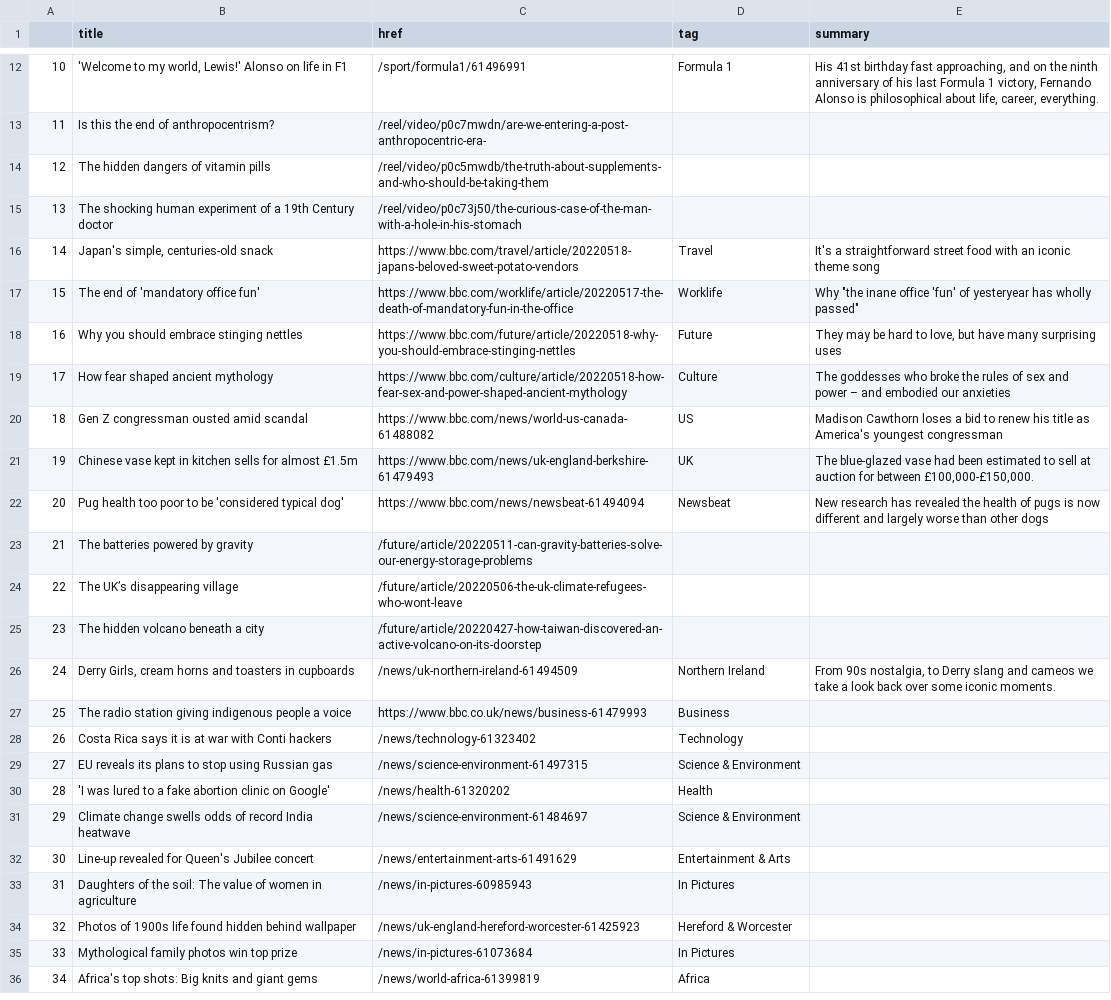
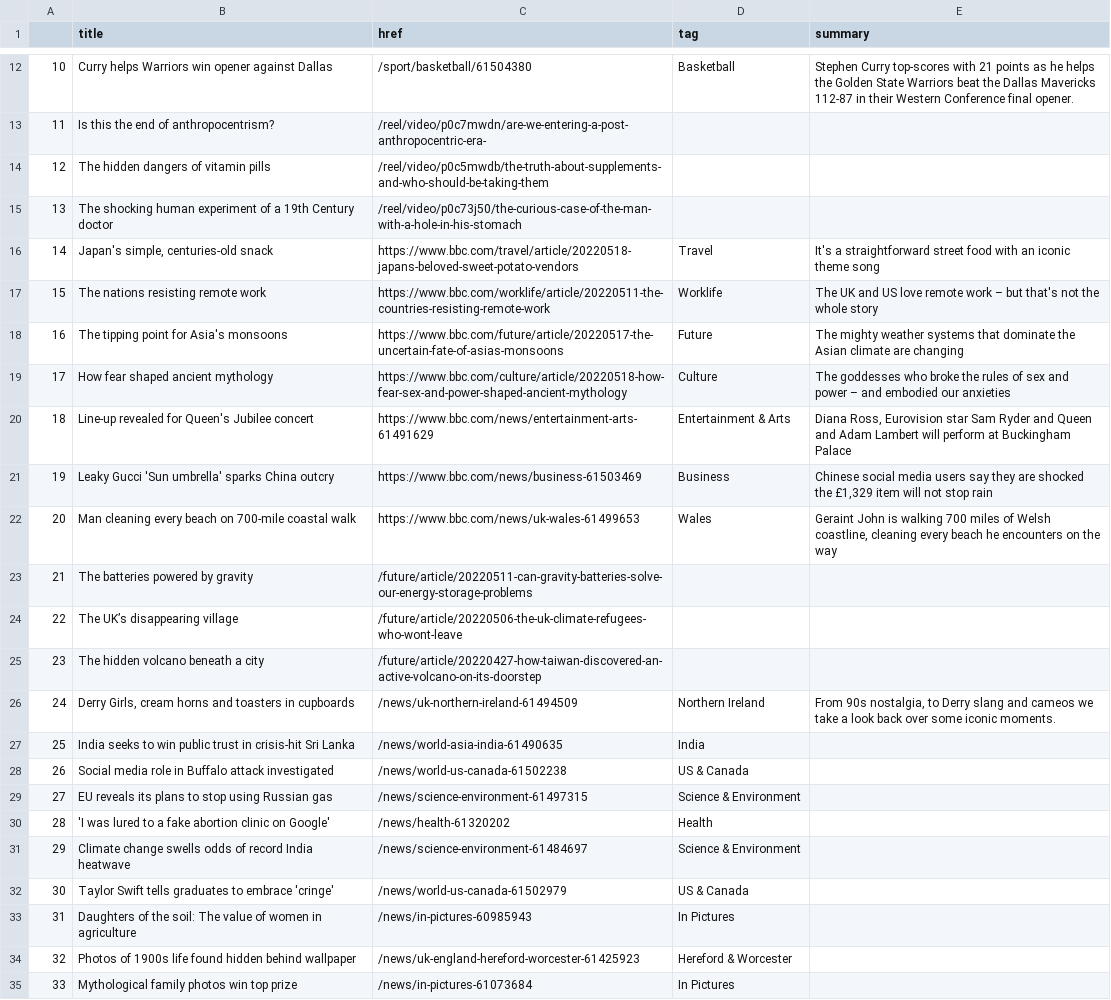
Before and after one commit to EMendy/Scraper_Info, a CSV file: bbc-headlines.csv, drawn as a sheet; only a part is shown, gaps mark what is left out; the shorter side is filled out with more unchanged rows; the diff covers the shown part only.

```diff
--- a/bbc-headlines.csv
+++ b/bbc-headlines.csv
@@ -12,2 +12,2 @@
-10,"'Welcome to my world, Lewis!' Alonso on life in F1",/sport/formula1/61496991,Formula 1,"His 41st birthday fast approaching, and on the ninth anniversary of his last Formula 1 victory, Fernando Alonso is philosophical about life, career, everything."
+10,Curry helps Warriors win opener against Dallas,/sport/basketball/61504380,Basketball,Stephen Curry top-scores with 21 points as he helps the Golden State Warriors beat the Dallas Mavericks 112-87 in their Western Conference final opener.
 11,Is this the end of anthropocentrism?,/reel/video/p0c7mwdn/are-we-entering-a-post-anthropocentric-era-,,
@@ -16,8 +16,8 @@
 14,"Japan's simple, centuries-old snack",https://www.bbc.com/travel/article/20220518-japans-beloved-sweet-potato-vendors,Travel,It's a straightforward street food with an iconic theme song
-15,The end of 'mandatory office fun',https://www.bbc.com/worklife/article/20220517-the-death-of-mandatory-fun-in-the-office,Worklife,"Why ""the inane office 'fun' of yesteryear has wholly passed"""
-16,Why you should embrace stinging nettles,https://www.bbc.com/future/article/20220518-why-you-should-embrace-stinging-nettles,Future,"They may be hard to love, but have many surprising uses"
+15,The nations resisting remote work,https://www.bbc.com/worklife/article/20220511-the-countries-resisting-remote-work,Worklife,The UK and US love remote work – but that's not the whole story
+16,The tipping point for Asia's monsoons,https://www.bbc.com/future/article/20220517-the-uncertain-fate-of-asias-monsoons,Future,The mighty weather systems that dominate the Asian climate are changing
 17,How fear shaped ancient mythology,https://www.bbc.com/culture/article/20220518-how-fear-sex-and-power-shaped-ancient-mythology,Culture,The goddesses who broke the rules of sex and power – and embodied our anxieties
-18,Gen Z congressman ousted amid scandal,https://www.bbc.com/news/world-us-canada-61488082,US,Madison Cawthorn loses a bid to renew his title as America's youngest congressman
-19,Chinese vase kept in kitchen sells for almost £1.5m,https://www.bbc.com/news/uk-england-berkshire-61479493,UK,"The blue-glazed vase had been estimated to sell at auction for between £100,000-£150,000."
-20,Pug health too poor to be 'considered typical dog',https://www.bbc.com/news/newsbeat-61494094,Newsbeat,New research has revealed the health of pugs is now different and largely worse than other dogs
+18,Line-up revealed for Queen's Jubilee concert,https://www.bbc.com/news/entertainment-arts-61491629,Entertainment & Arts,"Diana Ross, Eurovision star Sam Ryder and Queen and Adam Lambert will perform at Buckingham Palace"
+19,Leaky Gucci 'Sun umbrella' sparks China outcry,https://www.bbc.com/news/business-61503469,Business,"Chinese social media users say they are shocked the £1,329 item will not stop rain"
+20,Man cleaning every beach on 700-mile coastal walk,https://www.bbc.com/news/uk-wales-61499653,Wales,"Geraint John is walking 700 miles of Welsh coastline, cleaning every beach he encounters on the way"
 21,The batteries powered by gravity,/future/article/20220511-can-gravity-batteries-solve-our-energy-storage-problems,,
@@ -26,4 +26,4 @@
 24,"Derry Girls, cream horns and toasters in cupboards",/news/uk-northern-ireland-61494509,Northern Ireland,"From 90s nostalgia, to Derry slang and cameos we take a look back over some iconic moments."
-25,The radio station giving indigenous people a voice,https://www.bbc.co.uk/news/business-61479993,Business,
-26,Costa Rica says it is at war with Conti hackers,/news/technology-61323402,Technology,
+25,India seeks to win public trust in crisis-hit Sri Lanka,/news/world-asia-india-61490635,India,
+26,Social media role in Buffalo attack investigated,/news/world-us-canada-61502238,US & Canada,
 27,EU reveals its plans to stop using Russian gas,/news/science-environment-61497315,Science & Environment,
@@ -31,3 +31,3 @@
 29,Climate change swells odds of record India heatwave,/news/science-environment-61484697,Science & Environment,
-30,Line-up revealed for Queen's Jubilee concert,/news/entertainment-arts-61491629,Entertainment & Arts,
+30,Taylor Swift tells graduates to embrace 'cringe',/news/world-us-canada-61502979,US & Canada,
 31,Daughters of the soil: The value of women in agriculture,/news/in-pictures-60985943,In Pictures,
```
Also changed, not shown: 29 edited cells elsewhere in this file.
